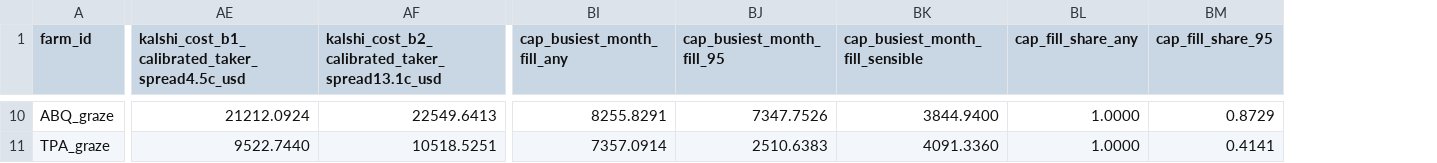
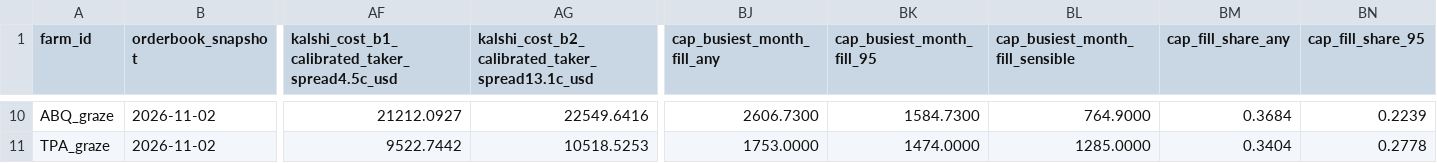
Before and after one commit to Belugaluga2/ECE473-Project, a CSV file: data/processed/payout_comparison_summary.csv, drawn as a sheet; only a part is shown, gaps mark what is left out; addresses are those after the commit; the diff covers the shown part only; the diff names each change by its address in the sheet, - before the commit and + after, or states it on an @@ line.

```diff
--- a/data/processed/payout_comparison_summary.csv
+++ b/data/processed/payout_comparison_summary.csv
+column B (orderbook_snapshot), rows 10-11: 2026-11-02 | 2026-11-02
-AF10: 21212.0924
+AF10: 21212.0927
-AG10: 22549.6413
+AG10: 22549.6416
-BJ10 (cap_busiest_month_fill_any): 8255.8291
+BJ10 (cap_busiest_month_fill_any): 2606.7300
-BK10 (cap_busiest_month_fill_95): 7347.7526
+BK10 (cap_busiest_month_fill_95): 1584.7300
-BL10 (cap_busiest_month_fill_sensible): 3844.9400
+BL10 (cap_busiest_month_fill_sensible): 764.9000
-BM10 (cap_fill_share_any): 1.0000
+BM10 (cap_fill_share_any): 0.3684
-BN10 (cap_fill_share_95): 0.8729
+BN10 (cap_fill_share_95): 0.2239
-AF11: 9522.7440
+AF11: 9522.7442
-AG11: 10518.5251
+AG11: 10518.5253
-BJ11 (cap_busiest_month_fill_any): 7357.0914
+BJ11 (cap_busiest_month_fill_any): 1753.0000
-BK11 (cap_busiest_month_fill_95): 2510.6383
+BK11 (cap_busiest_month_fill_95): 1474.0000
-BL11 (cap_busiest_month_fill_sensible): 4091.3360
+BL11 (cap_busiest_month_fill_sensible): 1285.0000
-BM11 (cap_fill_share_any): 1.0000
+BM11 (cap_fill_share_any): 0.3404
-BN11 (cap_fill_share_95): 0.4141
+BN11 (cap_fill_share_95): 0.2778
```
Also changed, not shown: 103 edited cells elsewhere in this file, data/processed/crop_rain_sensitivity_other.csv, data/processed/kalshi_rain_incentive_programs.csv, 26 other files.
